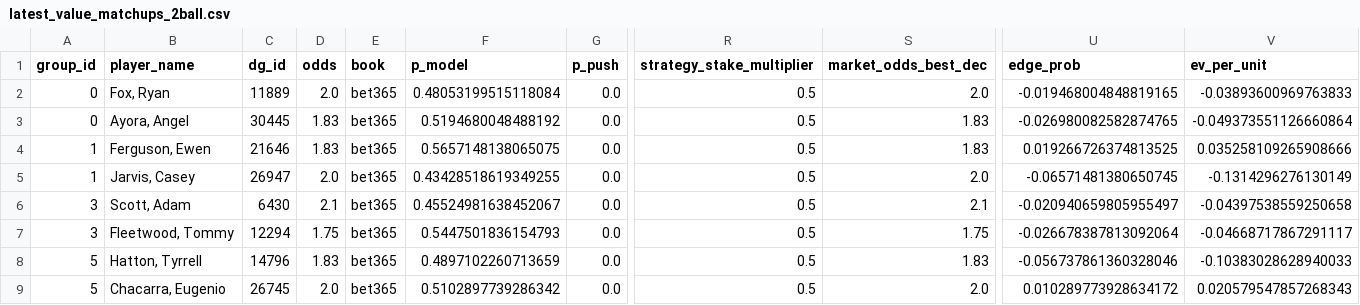
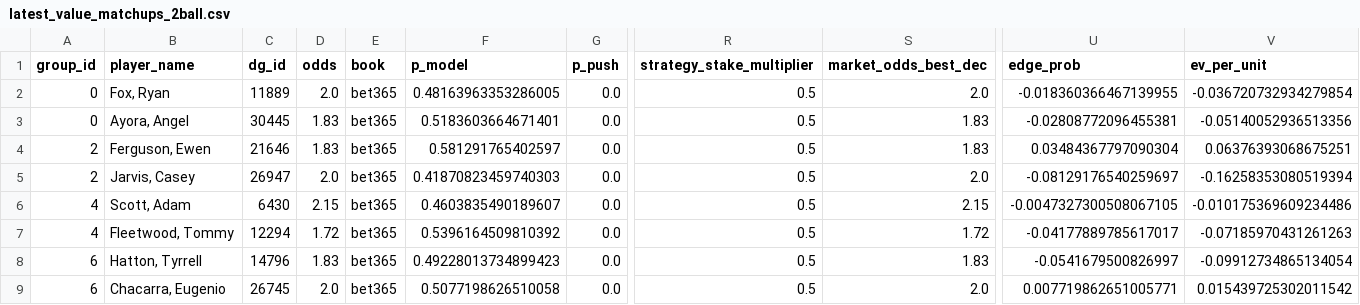
Before and after one commit to conormaccallum/golf-bets-outputs, a CSV file: dp/latest_value_matchups_2ball.csv, drawn as a sheet; only a part is shown, gaps mark what is left out; the diff covers the shown part only; the diff names each change by its address in the sheet, - before the commit and + after, or states it on an @@ line.

```diff
--- a/dp/latest_value_matchups_2ball.csv
+++ b/dp/latest_value_matchups_2ball.csv
-F2 (p_model): 0.48053199515118084
+F2 (p_model): 0.48163963353286005
-U2 (edge_prob): -0.019468004848819165
+U2 (edge_prob): -0.018360366467139955
-V2 (ev_per_unit): -0.03893600969763833
+V2 (ev_per_unit): -0.036720732934279854
-F3 (p_model): 0.5194680048488192
+F3 (p_model): 0.5183603664671401
-U3 (edge_prob): -0.026980082582874765
+U3 (edge_prob): -0.02808772096455381
-V3 (ev_per_unit): -0.049373551126660864
+V3 (ev_per_unit): -0.05140052936513356
-A4:A5 (group_id): 1
+A4:A5 (group_id): 2
-F4 (p_model): 0.5657148138065075
+F4 (p_model): 0.581291765402597
-U4 (edge_prob): 0.019266726374813525
+U4 (edge_prob): 0.03484367797090304
-V4 (ev_per_unit): 0.035258109265908666
+V4 (ev_per_unit): 0.06376393068675251
-F5 (p_model): 0.43428518619349255
+F5 (p_model): 0.41870823459740303
-U5 (edge_prob): -0.06571481380650745
+U5 (edge_prob): -0.08129176540259697
-V5 (ev_per_unit): -0.1314296276130149
+V5 (ev_per_unit): -0.16258353080519394
-A6:A7 (group_id): 3
+A6:A7 (group_id): 4
-D6 (odds): 2.1
+D6 (odds): 2.15
-F6 (p_model): 0.45524981638452067
+F6 (p_model): 0.4603835490189607
-S6 (market_odds_best_dec): 2.1
+S6 (market_odds_best_dec): 2.15
-U6 (edge_prob): -0.020940659805955497
+U6 (edge_prob): -0.0047327300508067105
-V6 (ev_per_unit): -0.04397538559250658
+V6 (ev_per_unit): -0.010175369609234486
-D7 (odds): 1.75
+D7 (odds): 1.72
-F7 (p_model): 0.5447501836154793
+F7 (p_model): 0.5396164509810392
-S7 (market_odds_best_dec): 1.75
+S7 (market_odds_best_dec): 1.72
-U7 (edge_prob): -0.026678387813092064
+U7 (edge_prob): -0.04177889785617017
-V7 (ev_per_unit): -0.04668717867291117
+V7 (ev_per_unit): -0.07185970431261263
-A8:A9 (group_id): 5
+A8:A9 (group_id): 6
-F8 (p_model): 0.4897102260713659
+F8 (p_model): 0.49228013734899423
-U8 (edge_prob): -0.056737861360328046
+U8 (edge_prob): -0.0541679500826997
-V8 (ev_per_unit): -0.10383028628940033
+V8 (ev_per_unit): -0.09912734865134054
-F9 (p_model): 0.5102897739286342
+F9 (p_model): 0.5077198626510058
-U9 (edge_prob): 0.010289773928634172
+U9 (edge_prob): 0.007719862651005771
-V9 (ev_per_unit): 0.020579547857268343
+V9 (ev_per_unit): 0.015439725302011542
```
Also changed, not shown: 86 edited cells elsewhere in this file, dp/latest_value_make_cut.csv, dp/latest_value_top10.csv, 6 other files.
